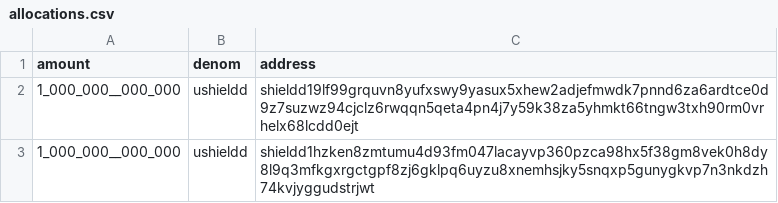
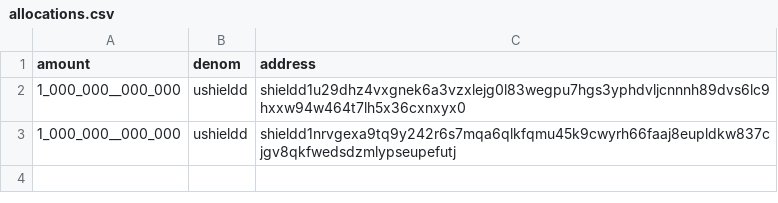
Before and after one commit to mizufinance/shieldd, a CSV file: deployments/000-localnet/allocations.csv, drawn as a sheet.

```diff
--- a/deployments/000-localnet/allocations.csv
+++ b/deployments/000-localnet/allocations.csv
@@ -1,3 +1,3 @@
 amount,denom,address
-1_000_000__000_000,ushieldd,shieldd19lf99grquvn8yufxswy9yasux5xhew2adjefmwdk7pnnd6za6ardtce0d9z7suzwz94cjclz6rwqqn5qeta4pn4j7y59k38za5yhmkt66tngw3txh90rm0vrhelx68lcdd0ejt
-1_000_000__000_000,ushieldd,shieldd1hzken8zmtumu4d93fm047lacayvp360pzca98hx5f38gm8vek0h8dy8l9q3mfkgxrgctgpf8zj6gklpq6uyzu8xnemhsjky5snqxp5gunygkvp7n3nkdzh74kvjyggudstrjwt
+1_000_000__000_000,ushieldd,shieldd1u29dhz4vxgnek6a3vzxlejg0l83wegpu7hgs3yphdvljcnnnh89dvs6lc9hxxw94w464t7lh5x36cxnxyx0
+1_000_000__000_000,ushieldd,shieldd1nrvgexa9tq9y242r6s7mqa6qlkfqmu45k9cwyrh66faaj8eupldkw837cjgv8qkfwedsdzmlypseupefutj
```
Also changed, not shown: deployments/compose/devnet-allocations.csv, 6 other files.
